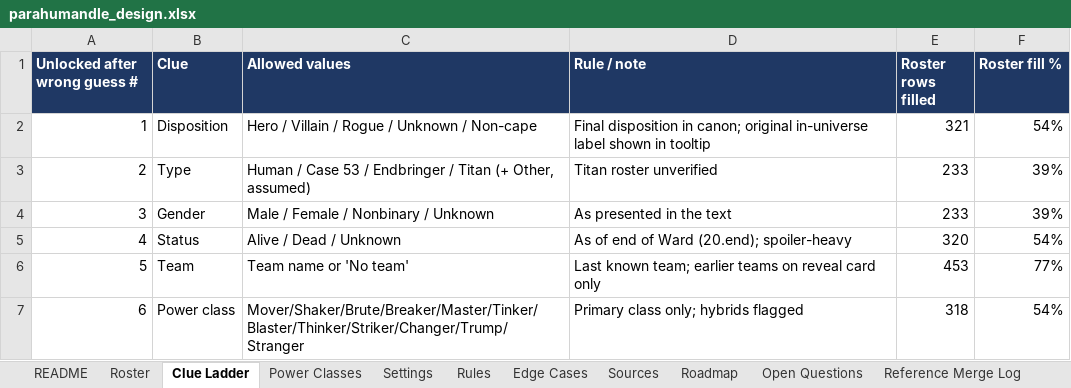
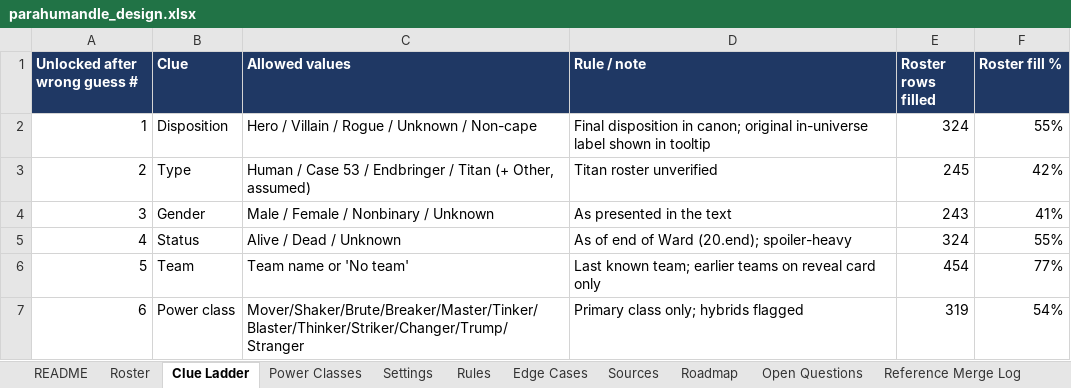
Before and after one commit to RaunakDune/parahumans-guesser-game, an Excel workbook: data/parahumandle_design.xlsx, sheet Clue Ladder, drawn as a sheet; values as stored, in another font and other column widths than the file's, no borders; the diff names each change by its address in the sheet, - before the commit and + after, or states it on an @@ line.

```diff
--- a/data/parahumandle_design.xlsx (sheet Clue Ladder)
+++ b/data/parahumandle_design.xlsx (sheet Clue Ladder)
-E2 (Roster rows filled): 321
+E2 (Roster rows filled): 324
-F2 (Roster fill %): 54%
+F2 (Roster fill %): 55%
-E3 (Roster rows filled): 233
+E3 (Roster rows filled): 245
-F3 (Roster fill %): 39%
+F3 (Roster fill %): 42%
-E4 (Roster rows filled): 233
+E4 (Roster rows filled): 243
-F4 (Roster fill %): 39%
+F4 (Roster fill %): 41%
-E5 (Roster rows filled): 320
+E5 (Roster rows filled): 324
-F5 (Roster fill %): 54%
+F5 (Roster fill %): 55%
-E6 (Roster rows filled): 453
+E6 (Roster rows filled): 454
-E7 (Roster rows filled): 318
+E7 (Roster rows filled): 319
```
Also changed, not shown: sheet Roster, sheet Power Classes, sheet Settings.
